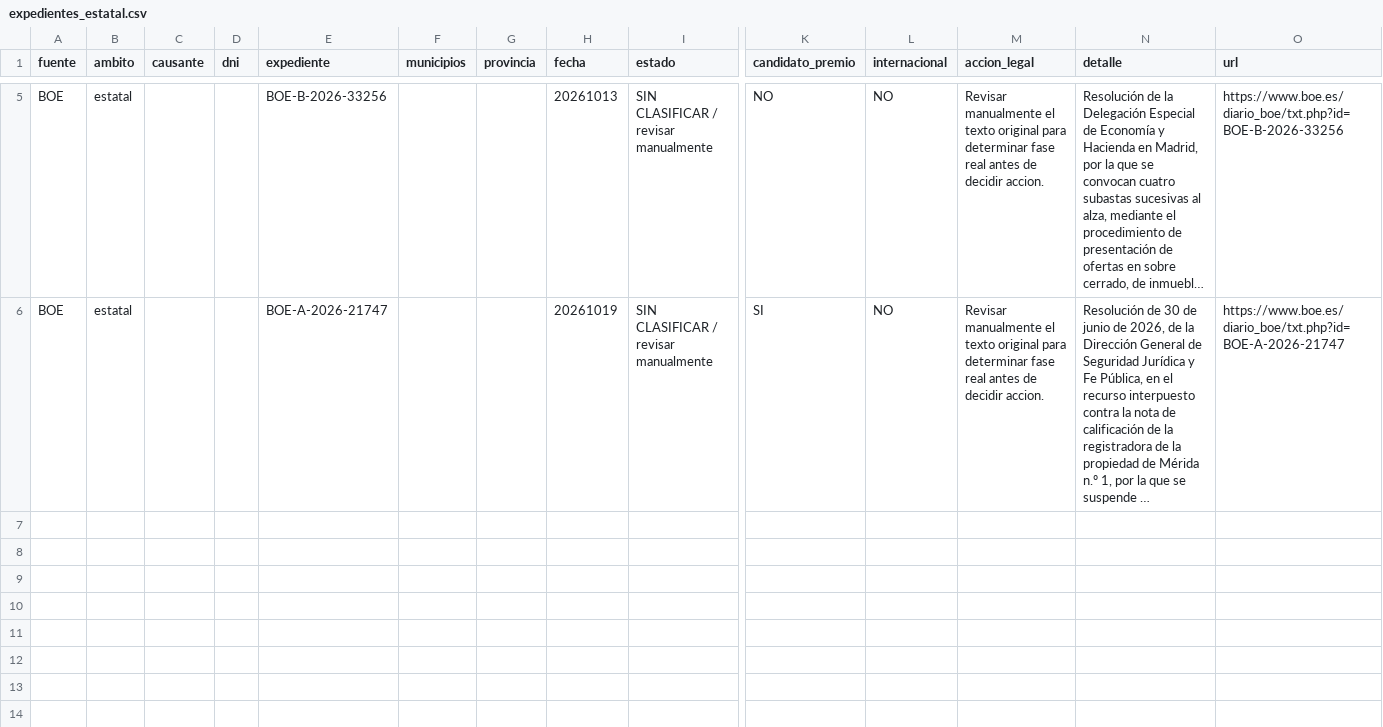
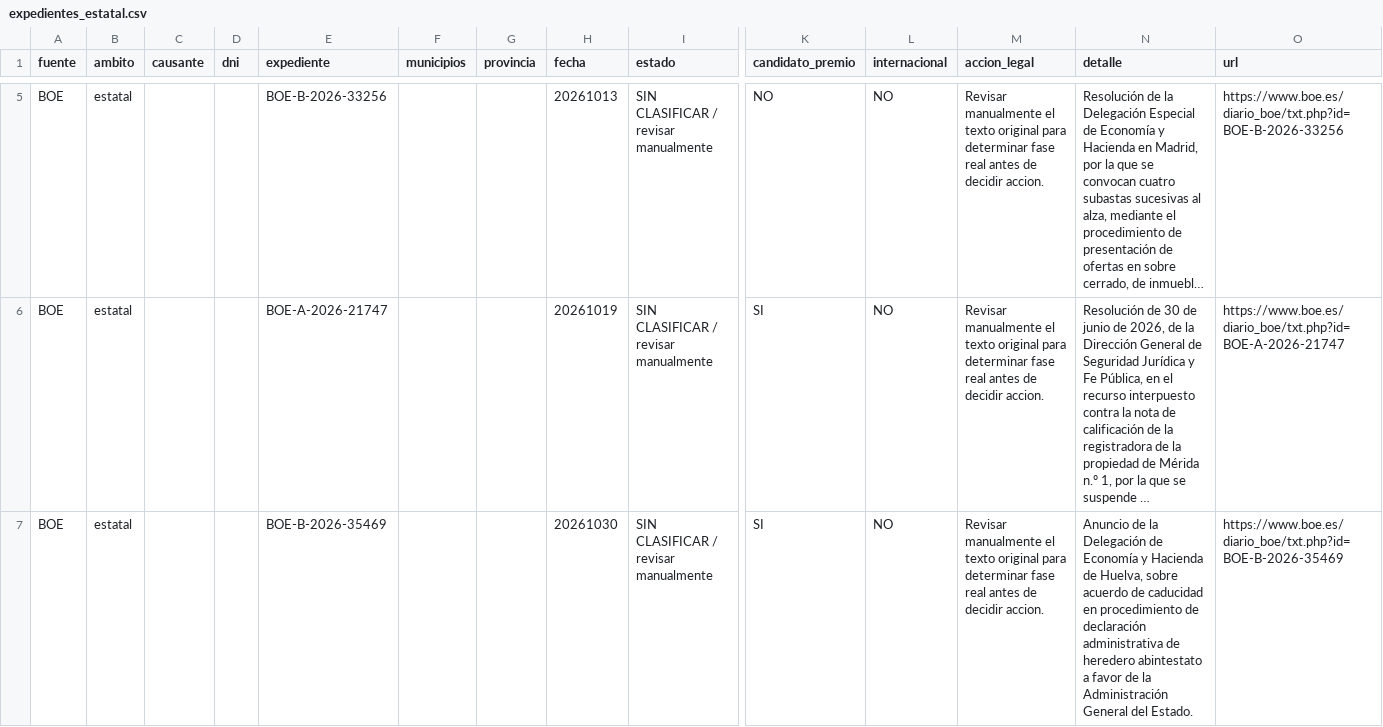
Before and after one commit to colabohera-bit/monitor-herencias-galicia, a CSV file: expedientes_estatal.csv, drawn as a sheet; only a part is shown, gaps mark what is left out; long unchanged cells end in …; rows hold the shown columns only; the diff names each change by its address in the sheet, - before the commit and + after, or states it on an @@ line.

```diff
--- a/expedientes_estatal.csv
+++ b/expedientes_estatal.csv
+row 7: BOE | estatal |  |  | BOE-B-2026-35469 |  |  | 20261030 | SIN CLASIFICAR / revisar manualmente | SI | NO | Revisar manualmente el texto original para determinar fase real antes de decidir accion. | Anuncio de la Delegación de Economía y Hacienda de Huelva, sobre acuerdo de caducidad en procedimiento de declaración administrativa de heredero abintestato a favor de la Administración General del Estado. | https://www.boe.es/diario_boe/txt.php?id=BOE-B-2026-35469
```
Also changed, not shown: expedientes_nacional.csv, 1 other file.
